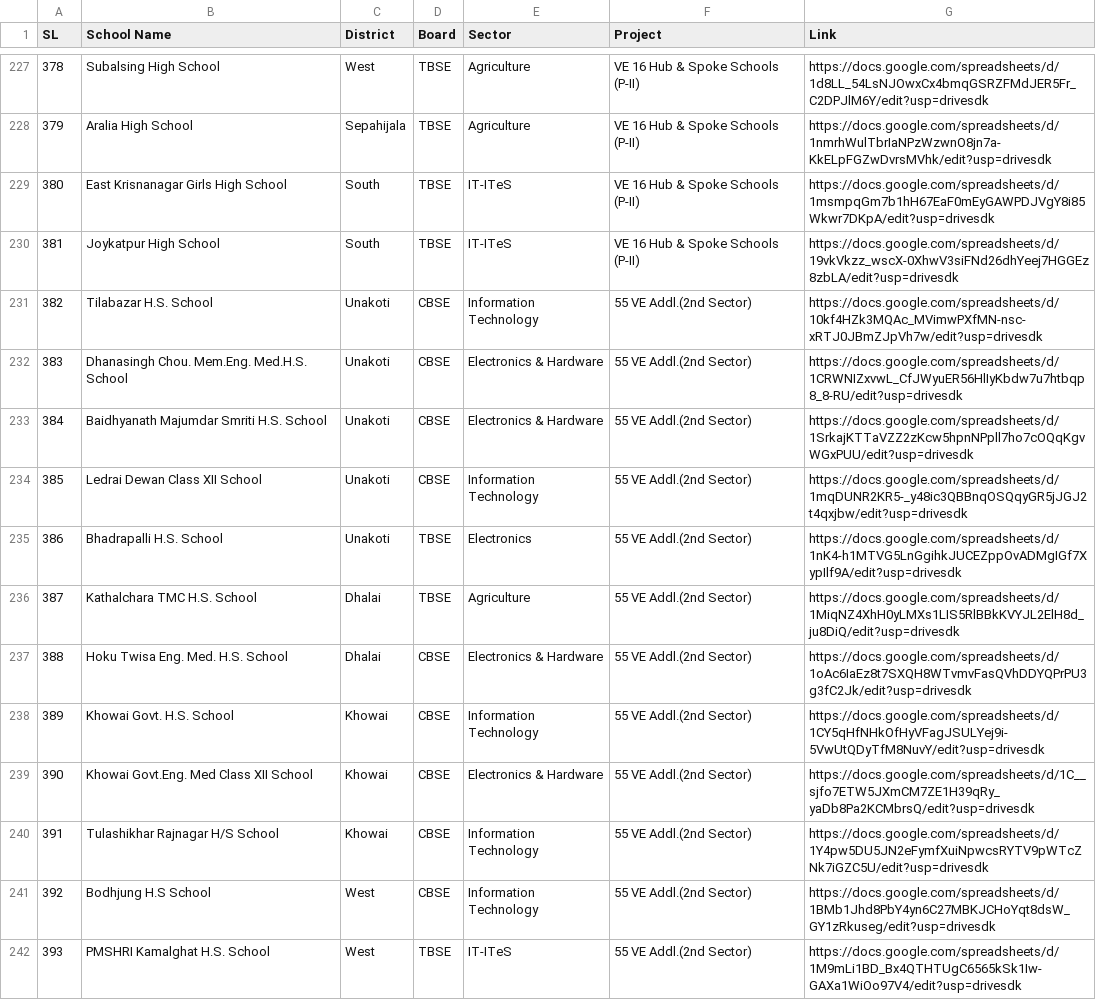
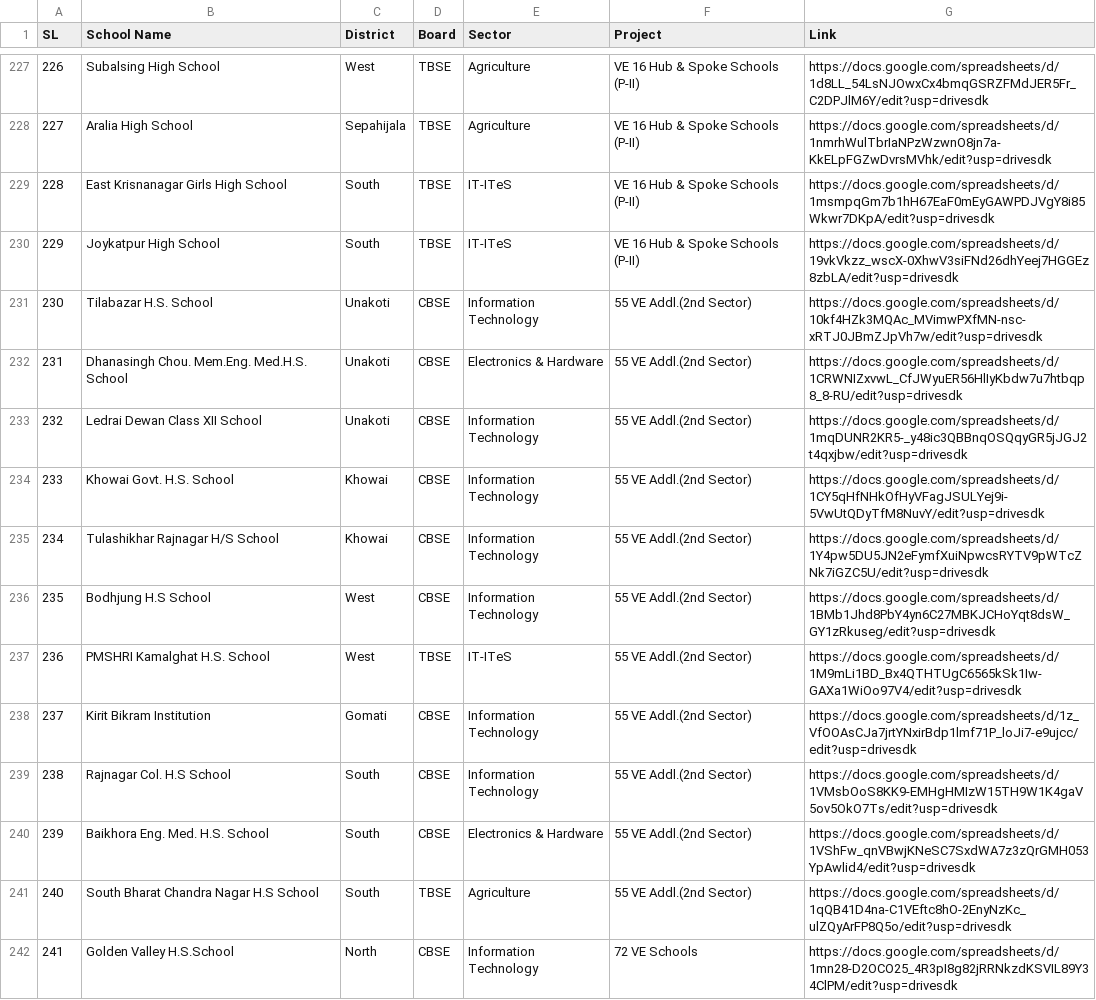
Before and after one commit to vetripura/slcpl, a CSV file: VE.csv, drawn as a sheet; only a part is shown, gaps mark what is left out; the shorter side is filled out with more unchanged rows; the diff covers the shown part only; the diff names each change by its address in the sheet, - before the commit and + after, or states it on an @@ line.

Commit message:
Add files via upload

```diff
--- a/VE.csv
+++ b/VE.csv
@@ column A (SL) renumbered from row 118 down @@
-row 233: 384 | Baidhyanath Majumdar Smriti H.S. School | Unakoti | CBSE | Electronics & Hardware | 55 VE Addl.(2nd Sector) | https://docs.google.com/spreadsheets/d/1SrkajKTTaVZZ2zKcw5hpnNPpll7ho7cOQqKgvWGxPUU/edit?usp=drivesdk
-row 235: 386 | Bhadrapalli H.S. School | Unakoti | TBSE | Electronics | 55 VE Addl.(2nd Sector) | https://docs.google.com/spreadsheets/d/1nK4-h1MTVG5LnGgihkJUCEZppOvADMgIGf7XypIlf9A/edit?usp=drivesdk
-row 236: 387 | Kathalchara TMC H.S. School | Dhalai | TBSE | Agriculture | 55 VE Addl.(2nd Sector) | https://docs.google.com/spreadsheets/d/1MiqNZ4XhH0yLMXs1LIS5RlBBkKVYJL2ElH8d_ju8DiQ/edit?usp=drivesdk
-row 237: 388 | Hoku Twisa Eng. Med. H.S. School | Dhalai | CBSE | Electronics & Hardware | 55 VE Addl.(2nd Sector) | https://docs.google.com/spreadsheets/d/1oAc6IaEz8t7SXQH8WTvmvFasQVhDDYQPrPU3g3fC2Jk/edit?usp=drivesdk
-row 239: 390 | Khowai Govt.Eng. Med Class XII School | Khowai | CBSE | Electronics & Hardware | 55 VE Addl.(2nd Sector) | https://docs.google.com/spreadsheets/d/1C__sjfo7ETW5JXmCM7ZE1H39qRy_yaDb8Pa2KCMbrsQ/edit?usp=drivesdk
```
Also changed, not shown: 7 removed rows elsewhere in this file.
